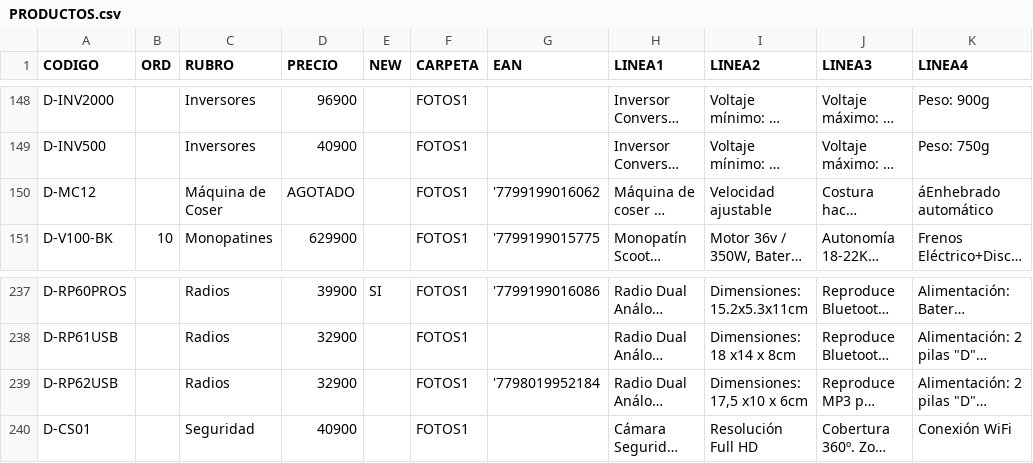
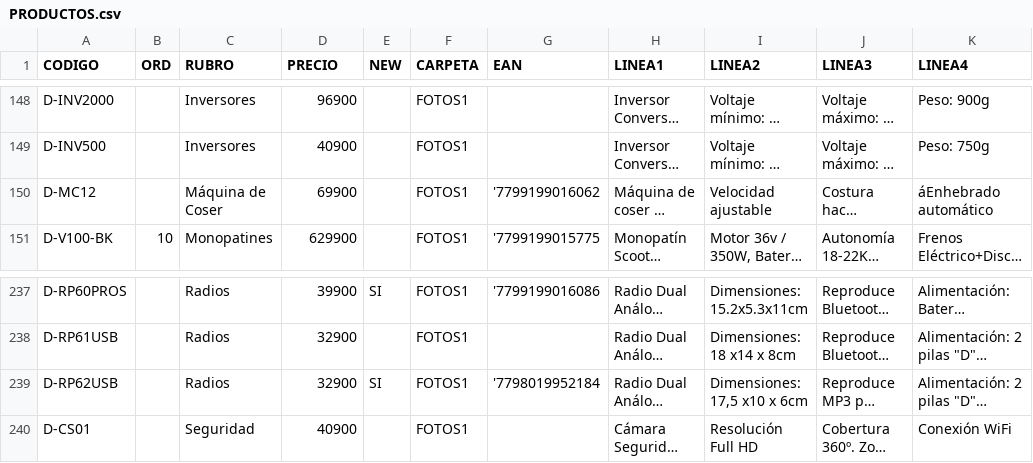
Before and after one commit to DaihatsuHub/CATALOGO-GENERAL, a CSV file: PRODUCTOS.csv, drawn as a sheet; only a part is shown, gaps mark what is left out; long unchanged cells end in …; the diff names each change by its address in the sheet, - before the commit and + after, or states it on an @@ line.

Commit message:
Add files via upload

```diff
--- a/PRODUCTOS.csv
+++ b/PRODUCTOS.csv
-D150 (PRECIO): AGOTADO
+D150 (PRECIO): 69900
-E239 (NEW): (empty)
+E239 (NEW): SI
```
